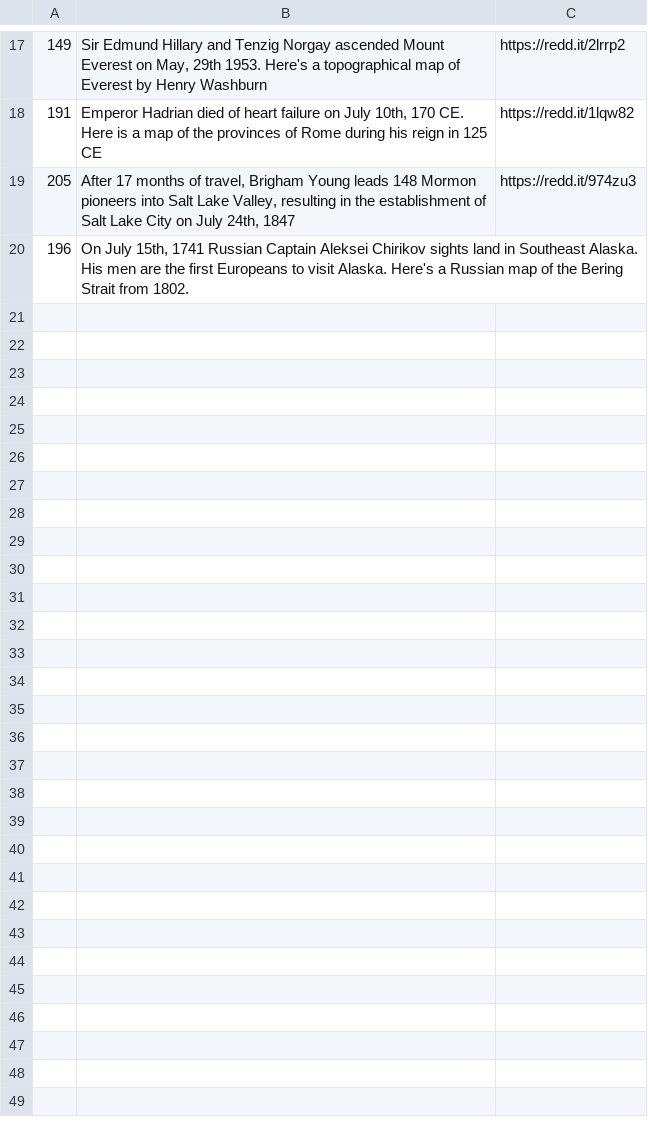
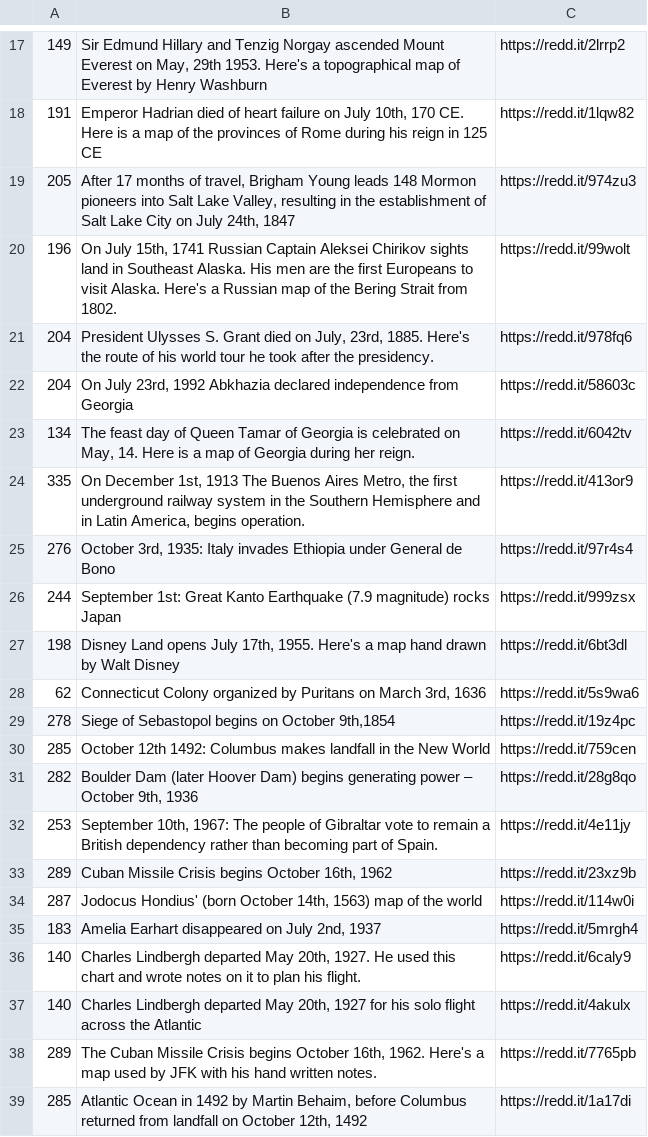
Before and after one commit to petrarch1603/MapPornBot, a CSV file: data/historicdates.csv, drawn as a sheet; only a part is shown, gaps mark what is left out; the diff covers the shown part only.

Commit message:
add entries

```diff
--- a/data/historicdates.csv
+++ b/data/historicdates.csv
@@ -19,3 +19,22 @@
 205,"After 17 months of travel, Brigham Young leads 148 Mormon pioneers into Salt Lake Valley, resulting in the establishment of Salt Lake City on July 24th, 1847",https://redd.it/974zu3
-196,"On July 15th, 1741 Russian Captain Aleksei Chirikov sights land in Southeast Alaska. His men are the first Europeans to visit Alaska. Here's a Russian map of the Bering Strait from 1802.
-",
+196,"On July 15th, 1741 Russian Captain Aleksei Chirikov sights land in Southeast Alaska. His men are the first Europeans to visit Alaska. Here's a Russian map of the Bering Strait from 1802.
+",https://redd.it/99wolt
+204,"President Ulysses S. Grant died on July, 23rd, 1885. Here's the route of his world tour he took after the presidency.",https://redd.it/978fq6
+204,"On July 23rd, 1992 Abkhazia declared independence from Georgia",https://redd.it/58603c
+134,"The feast day of Queen Tamar of Georgia is celebrated on May, 14. Here is a map of Georgia during her reign.",https://redd.it/6042tv
+335,"On December 1st, 1913 The Buenos Aires Metro, the first underground railway system in the Southern Hemisphere and in Latin America, begins operation.",https://redd.it/413or9
+276,"October 3rd, 1935: Italy invades Ethiopia under General de Bono",https://redd.it/97r4s4
+244,September 1st: Great Kanto Earthquake (7.9 magnitude) rocks Japan,https://redd.it/999zsx
+198,"Disney Land opens July 17th, 1955. Here's a map hand drawn by Walt Disney",https://redd.it/6bt3dl
+62,"Connecticut Colony organized by Puritans on March 3rd, 1636",https://redd.it/5s9wa6
+278,"Siege of Sebastopol begins on October 9th,1854",https://redd.it/19z4pc
+285,October 12th 1492: Columbus makes landfall in the New World,https://redd.it/759cen
+282,"Boulder Dam (later Hoover Dam) begins generating power – October 9th, 1936",https://redd.it/28g8qo
+253,"September 10th, 1967: The people of Gibraltar vote to remain a British dependency rather than becoming part of Spain.",https://redd.it/4e11jy
+289,"Cuban Missile Crisis begins October 16th, 1962",https://redd.it/23xz9b
+287,"Jodocus Hondius' (born October 14th, 1563) map of the world",https://redd.it/114w0i
+183,"Amelia Earhart disappeared on July 2nd, 1937",https://redd.it/5mrgh4
+140,"Charles Lindbergh departed May 20th, 1927. He used this chart and wrote notes on it to plan his flight.",https://redd.it/6caly9
+140,"Charles Lindbergh departed May 20th, 1927 for his solo flight across the Atlantic",https://redd.it/4akulx
+289,"The Cuban Missile Crisis begins October 16th, 1962. Here's a map used by JFK with his hand written notes.",https://redd.it/7765pb
+285,"Atlantic Ocean in 1492 by Martin Behaim, before Columbus returned from landfall on October 12th, 1492",https://redd.it/1a17di
```
Also changed, not shown: 16 added rows elsewhere in this file.
